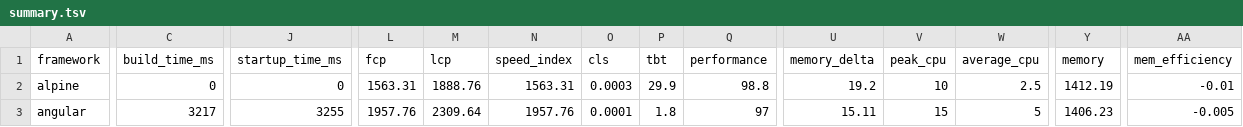
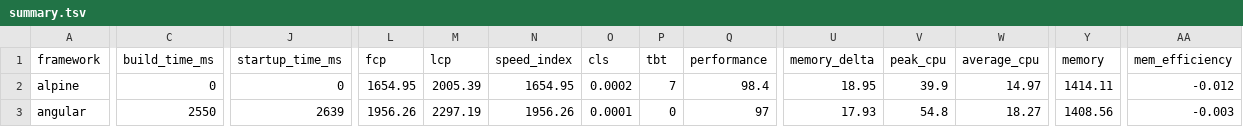
Before and after one commit to sathvikc/framework-benchmarks, a TSV file: summary/summary.tsv, drawn as a sheet; only a part is shown, gaps mark what is left out; the diff covers the shown part only; the diff names each change by its address in the sheet, - before the commit and + after, or states it on an @@ line.

```diff
--- a/summary/summary.tsv
+++ b/summary/summary.tsv
-L2 (fcp): 1563.31
+L2 (fcp): 1654.95
-M2 (lcp): 1888.76
+M2 (lcp): 2005.39
-N2 (speed_index): 1563.31
+N2 (speed_index): 1654.95
-O2 (cls): 0.0003
+O2 (cls): 0.0002
-P2 (tbt): 29.9
+P2 (tbt): 7
-Q2 (performance): 98.8
+Q2 (performance): 98.4
-U2 (memory_delta): 19.2
+U2 (memory_delta): 18.95
-V2 (peak_cpu): 10
+V2 (peak_cpu): 39.9
-W2 (average_cpu): 2.5
+W2 (average_cpu): 14.97
-Y2 (memory): 1412.19
+Y2 (memory): 1414.11
-AA2 (mem_efficiency): -0.01
+AA2 (mem_efficiency): -0.012
-C3 (build_time_ms): 3217
+C3 (build_time_ms): 2550
-J3 (startup_time_ms): 3255
+J3 (startup_time_ms): 2639
-L3 (fcp): 1957.76
+L3 (fcp): 1956.26
-M3 (lcp): 2309.64
+M3 (lcp): 2297.19
-N3 (speed_index): 1957.76
+N3 (speed_index): 1956.26
-P3 (tbt): 1.8
+P3 (tbt): 0
-U3 (memory_delta): 15.11
+U3 (memory_delta): 17.93
-V3 (peak_cpu): 15
+V3 (peak_cpu): 54.8
-W3 (average_cpu): 5
+W3 (average_cpu): 18.27
-Y3 (memory): 1406.23
+Y3 (memory): 1408.56
-AA3 (mem_efficiency): -0.005
+AA3 (mem_efficiency): -0.003
```
Also changed, not shown: 172 edited cells elsewhere in this file, 25 other files.
